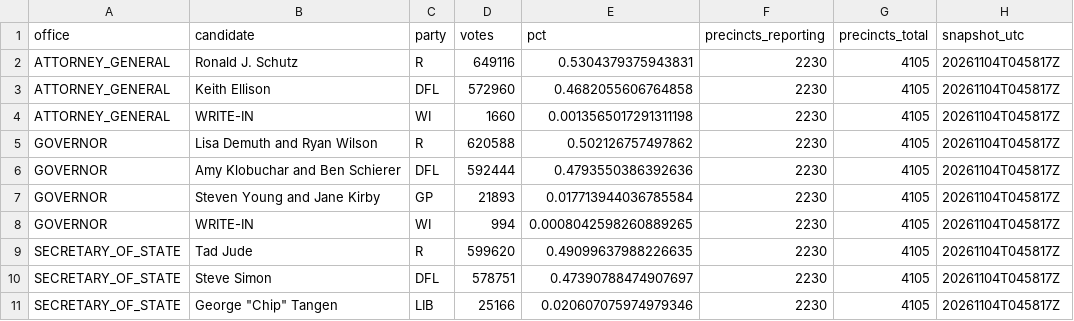
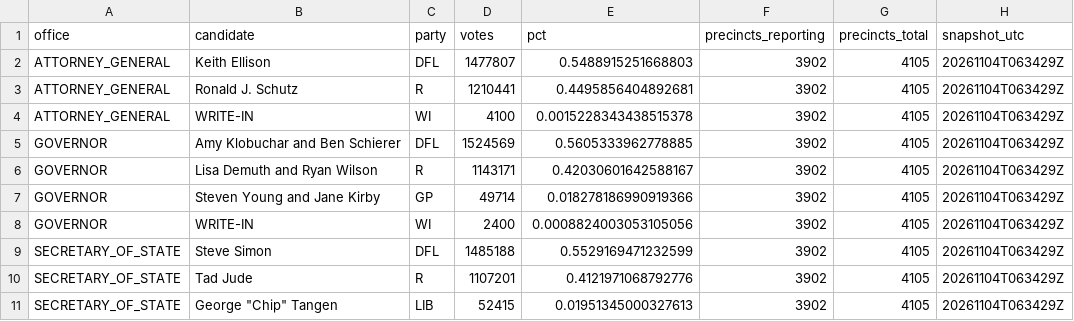
Before and after one commit to bschiwal/mn-election-tracker, a CSV file: data/output/statewide_results.csv, drawn as a sheet; only a part is shown; the diff covers the shown part only.

```diff
--- a/data/output/statewide_results.csv
+++ b/data/output/statewide_results.csv
@@ -1,11 +1,11 @@
 office,candidate,party,votes,pct,precincts_reporting,precincts_total,snapshot_utc
-ATTORNEY_GENERAL,Ronald J. Schutz,R,649116,0.5304379375943831,2230,4105,20261104T045817Z
-ATTORNEY_GENERAL,Keith Ellison,DFL,572960,0.4682055606764858,2230,4105,20261104T045817Z
-ATTORNEY_GENERAL,WRITE-IN,WI,1660,0.0013565017291311198,2230,4105,20261104T045817Z
-GOVERNOR,Lisa Demuth and Ryan Wilson,R,620588,0.502126757497862,2230,4105,20261104T045817Z
-GOVERNOR,Amy Klobuchar and Ben Schierer,DFL,592444,0.4793550386392636,2230,4105,20261104T045817Z
-GOVERNOR,Steven Young and Jane Kirby,GP,21893,0.017713944036785584,2230,4105,20261104T045817Z
-GOVERNOR,WRITE-IN,WI,994,0.0008042598260889265,2230,4105,20261104T045817Z
-SECRETARY_OF_STATE,Tad Jude,R,599620,0.49099637988226635,2230,4105,20261104T045817Z
-SECRETARY_OF_STATE,Steve Simon,DFL,578751,0.47390788474907697,2230,4105,20261104T045817Z
-SECRETARY_OF_STATE,"George ""Chip"" Tangen",LIB,25166,0.020607075974979346,2230,4105,20261104T045817Z
+ATTORNEY_GENERAL,Keith Ellison,DFL,1477807,0.5488915251668803,3902,4105,20261104T063429Z
+ATTORNEY_GENERAL,Ronald J. Schutz,R,1210441,0.4495856404892681,3902,4105,20261104T063429Z
+ATTORNEY_GENERAL,WRITE-IN,WI,4100,0.0015228343438515378,3902,4105,20261104T063429Z
+GOVERNOR,Amy Klobuchar and Ben Schierer,DFL,1524569,0.5605333962778885,3902,4105,20261104T063429Z
+GOVERNOR,Lisa Demuth and Ryan Wilson,R,1143171,0.42030601642588167,3902,4105,20261104T063429Z
+GOVERNOR,Steven Young and Jane Kirby,GP,49714,0.018278186990919366,3902,4105,20261104T063429Z
+GOVERNOR,WRITE-IN,WI,2400,0.0008824003053105056,3902,4105,20261104T063429Z
+SECRETARY_OF_STATE,Steve Simon,DFL,1485188,0.5529169471232599,3902,4105,20261104T063429Z
+SECRETARY_OF_STATE,Tad Jude,R,1107201,0.4121971068792776,3902,4105,20261104T063429Z
+SECRETARY_OF_STATE,"George ""Chip"" Tangen",LIB,52415,0.01951345000327613,3902,4105,20261104T063429Z
```
Also changed, not shown: 2 added rows, 2 removed rows and 36 edited cells elsewhere in this file, data/output/chamber_control.csv, data/output/district_projection.csv, 6 other files.
